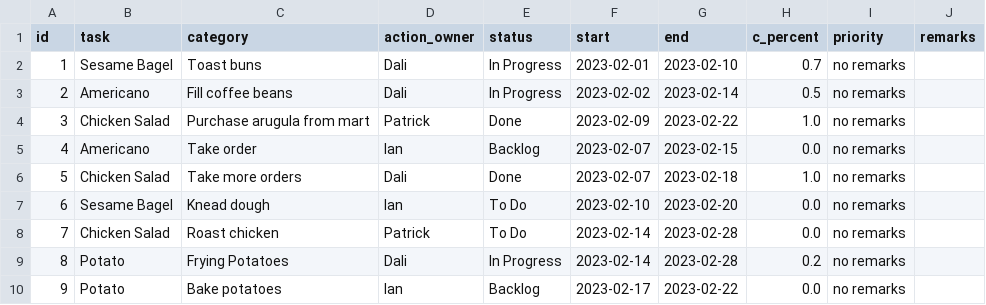
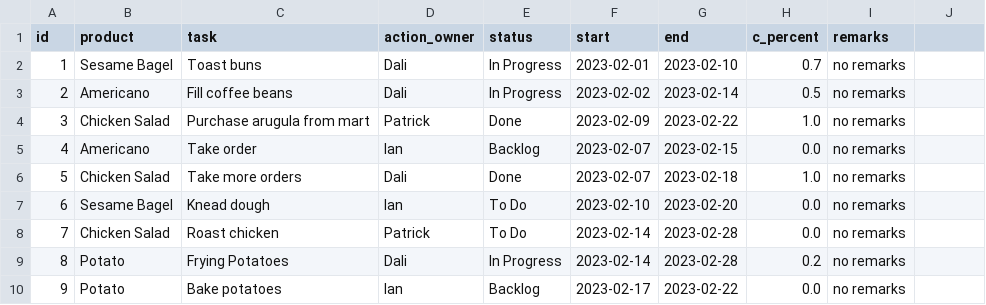
Before and after one commit to ackw/fika, a CSV file: fika_data.csv, drawn as a sheet.

Commit message:
csv file changes

```diff
--- a/fika_data.csv
+++ b/fika_data.csv
@@ -1,2 +1,2 @@
-id,task,category,action_owner,status,start,end,c_percent,priority,remarks
+id,product,task,action_owner,status,start,end,c_percent,remarks
 1,Sesame Bagel,Toast buns,Dali,In Progress,2023-02-01,2023-02-10,0.7,no remarks
```
